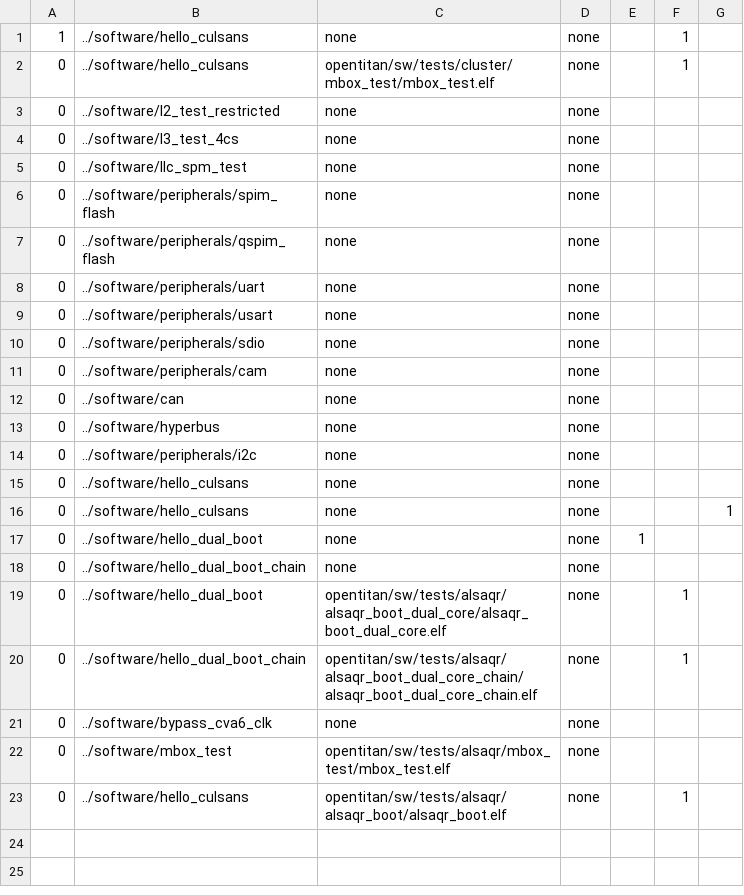
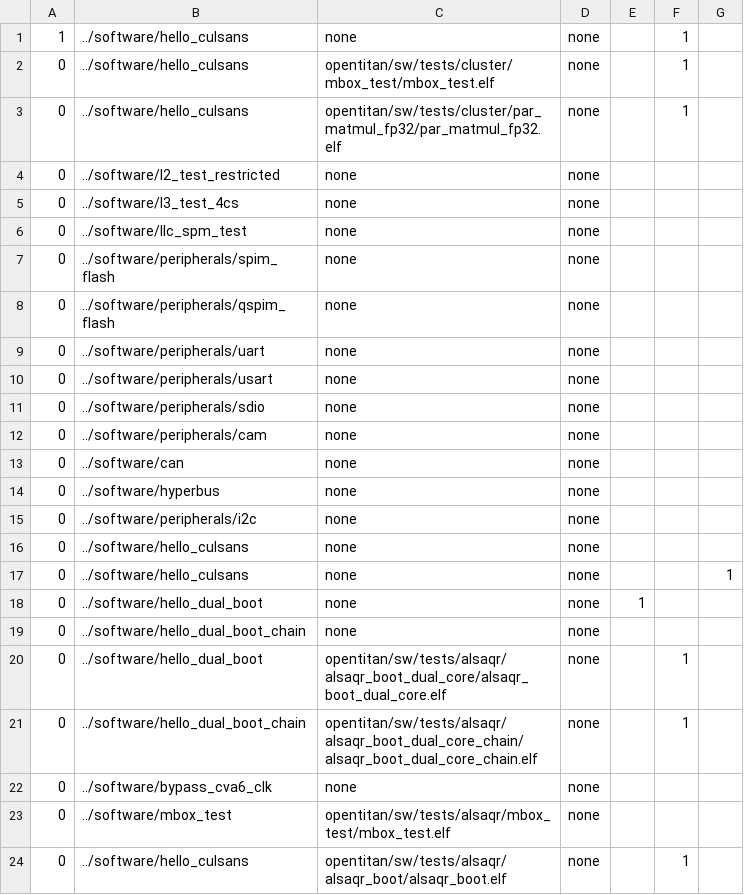
Before and after one commit to AlSaqr-platform/he-soc, a CSV file: hardware/regressions/regression.csv, drawn as a sheet; the diff names each change by its address in the sheet, - before the commit and + after, or states it on an @@ line.

```diff
--- a/hardware/regressions/regression.csv
+++ b/hardware/regressions/regression.csv
+row 3: 0 | ../software/hello_culsans | opentitan/sw/tests/cluster/par_matmul_fp32/par_matmul_fp32.elf | none |  | 1
```
Also changed, not shown: 19 other files.
